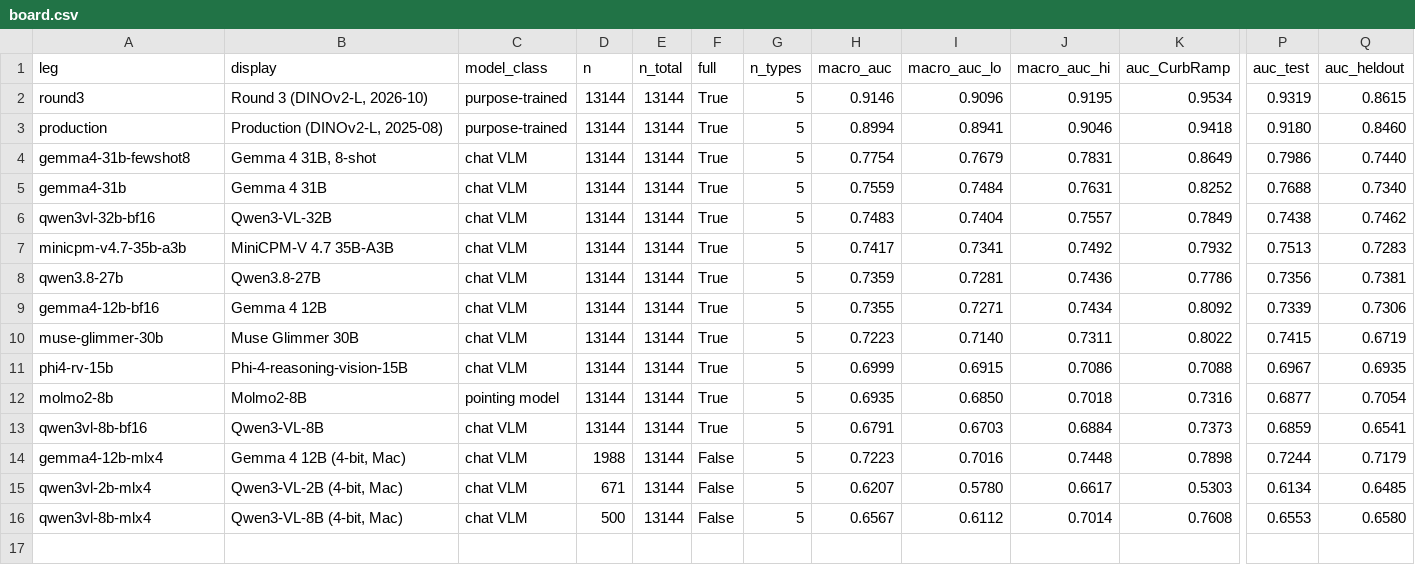
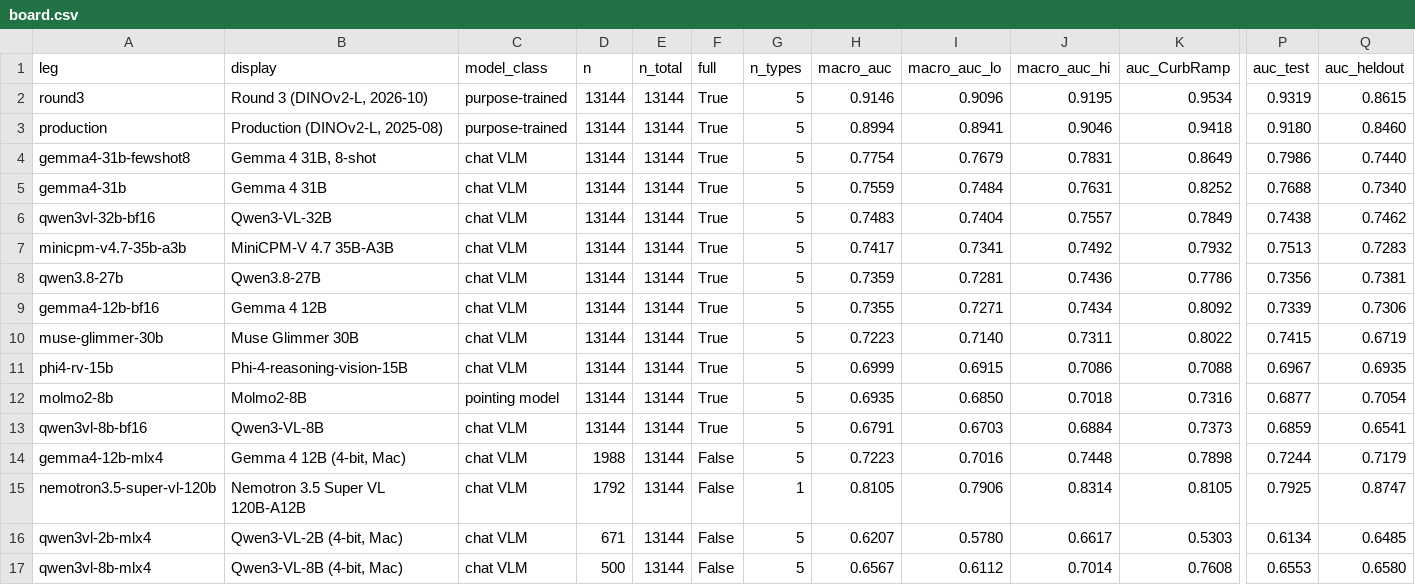
Before and after one commit to ProjectSidewalk/sidewalk-validator-ai, a CSV file: docs/vlm-scoreboard/board.csv, drawn as a sheet; only a part is shown, gaps mark what is left out; rows hold the shown columns only; the diff names each change by its address in the sheet, - before the commit and + after, or states it on an @@ line.

```diff
--- a/docs/vlm-scoreboard/board.csv
+++ b/docs/vlm-scoreboard/board.csv
+row 15: nemotron3.5-super-vl-120b | Nemotron 3.5 Super VL 120B-A12B | chat VLM | 1792 | 13144 | False | 1 | 0.8105 | 0.7906 | 0.8314 | 0.8105 | 0.7925 | 0.8747
```
Also changed, not shown: docs/vlm-scoreboard/coverage.csv, docs/vlm-scoreboard/paired.csv, 7 other files.
